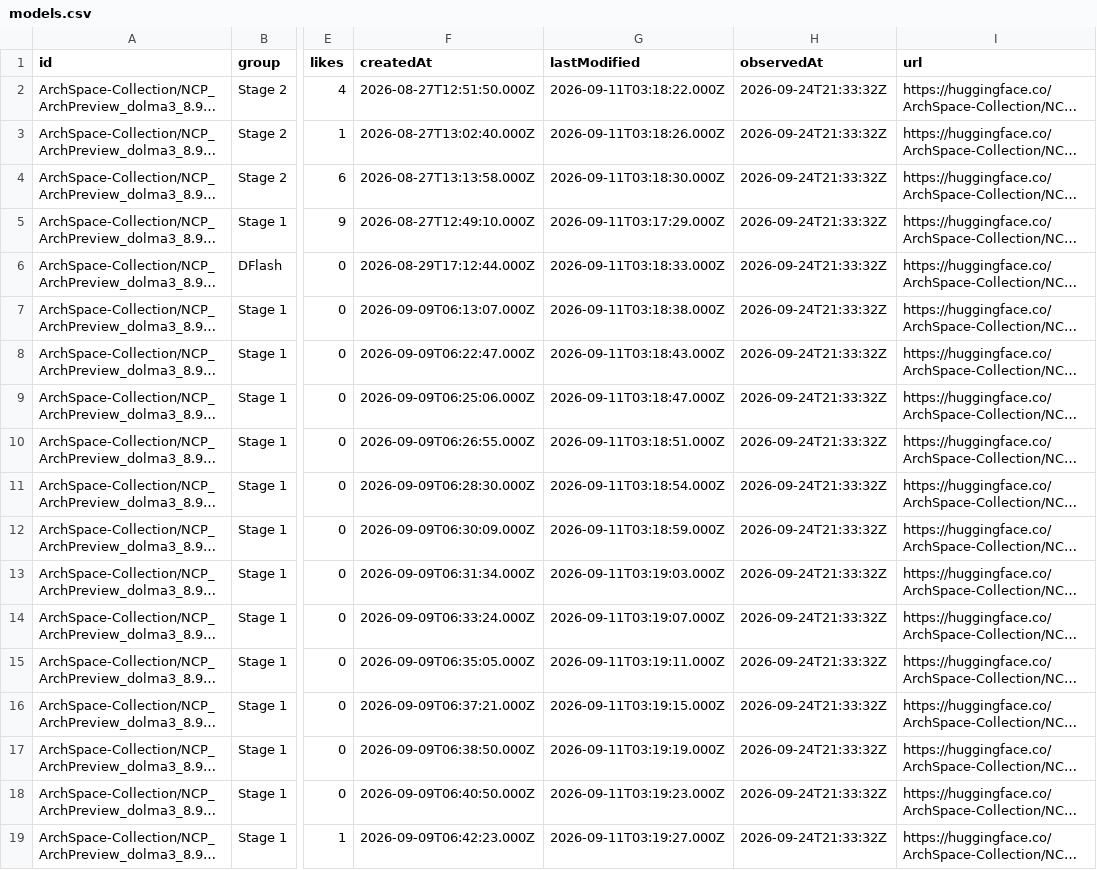
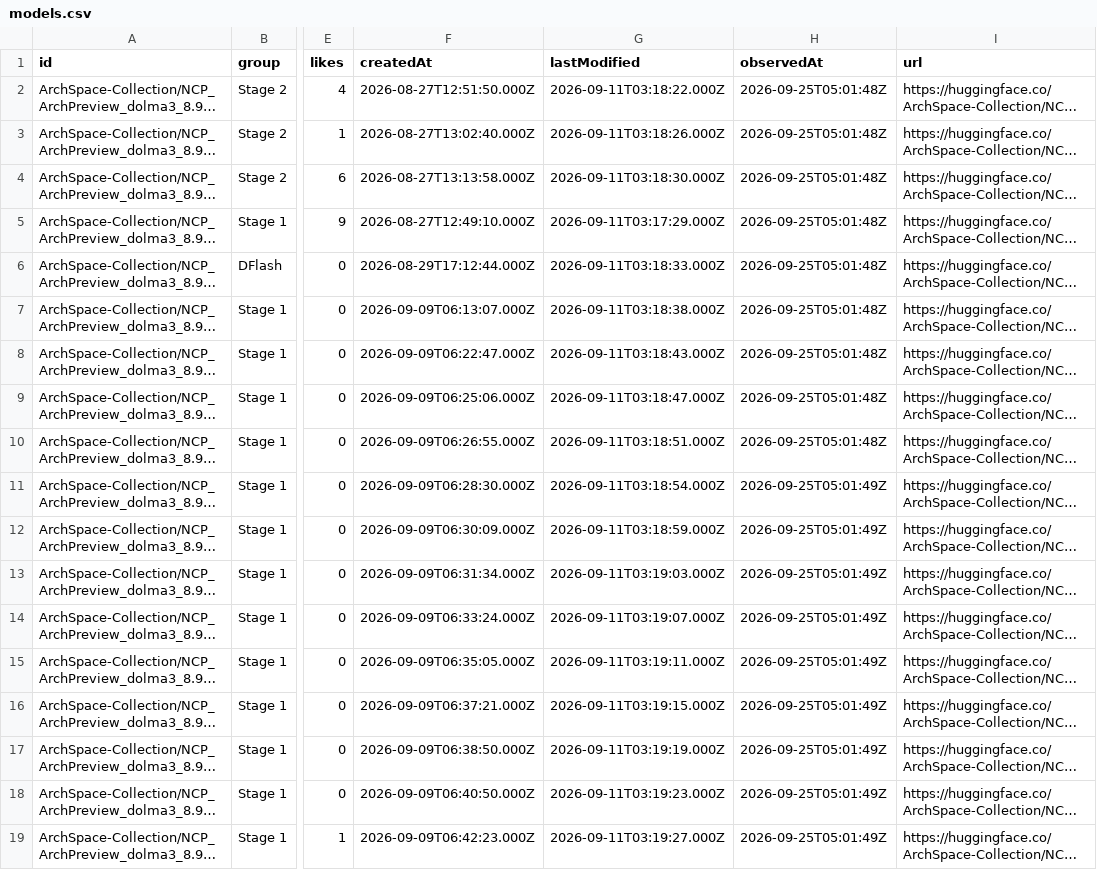
Before and after one commit to LuckySJTU/ncp-archpreview-downloads, a CSV file: docs/data/models.csv, drawn as a sheet; only a part is shown, gaps mark what is left out; long unchanged cells end in …; the diff names each change by its address in the sheet, - before the commit and + after, or states it on an @@ line.

```diff
--- a/docs/data/models.csv
+++ b/docs/data/models.csv
-H2:H10 (observedAt): 2026-09-24T21:33:32Z
+H2:H10 (observedAt): 2026-09-25T05:01:48Z
-H11:H19 (observedAt): 2026-09-24T21:33:32Z
+H11:H19 (observedAt): 2026-09-25T05:01:49Z
```
Also changed, not shown: docs/data/modelscope/models.csv, 6 other files.
